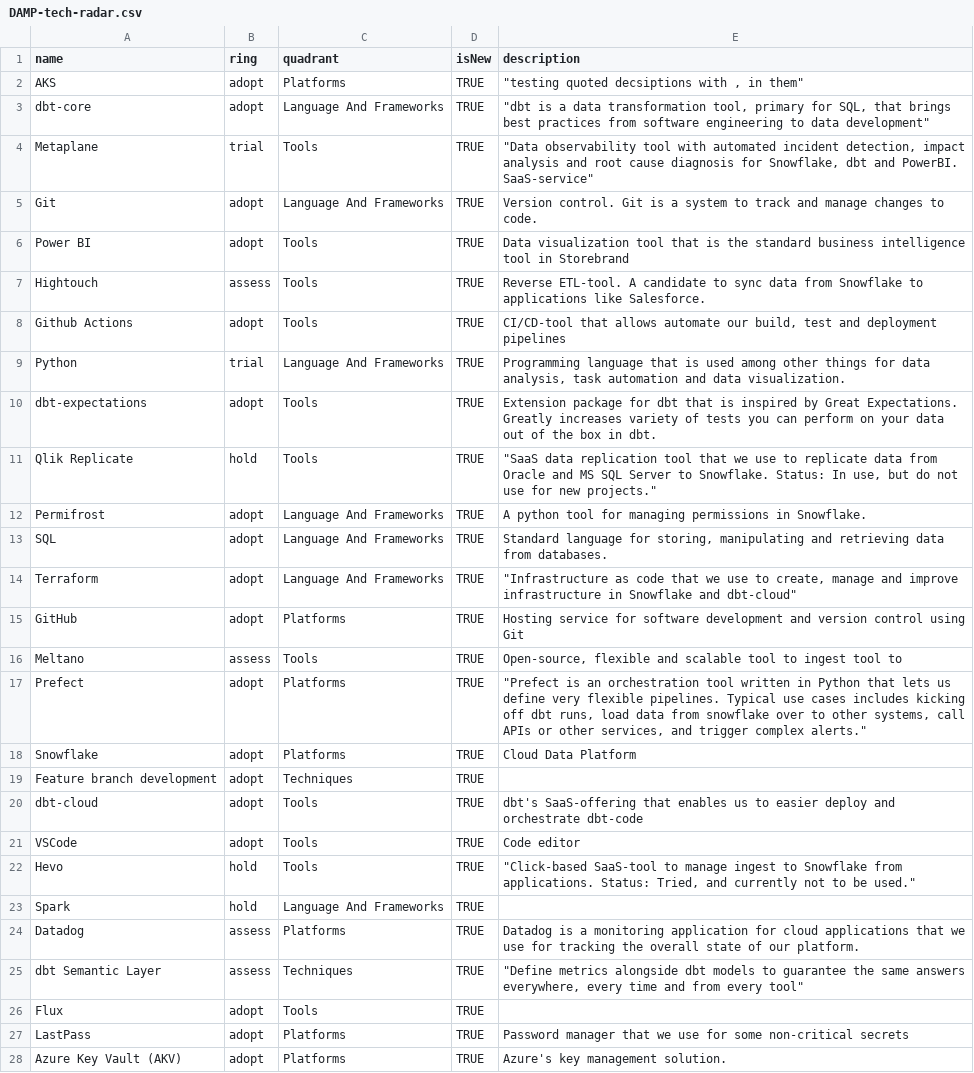
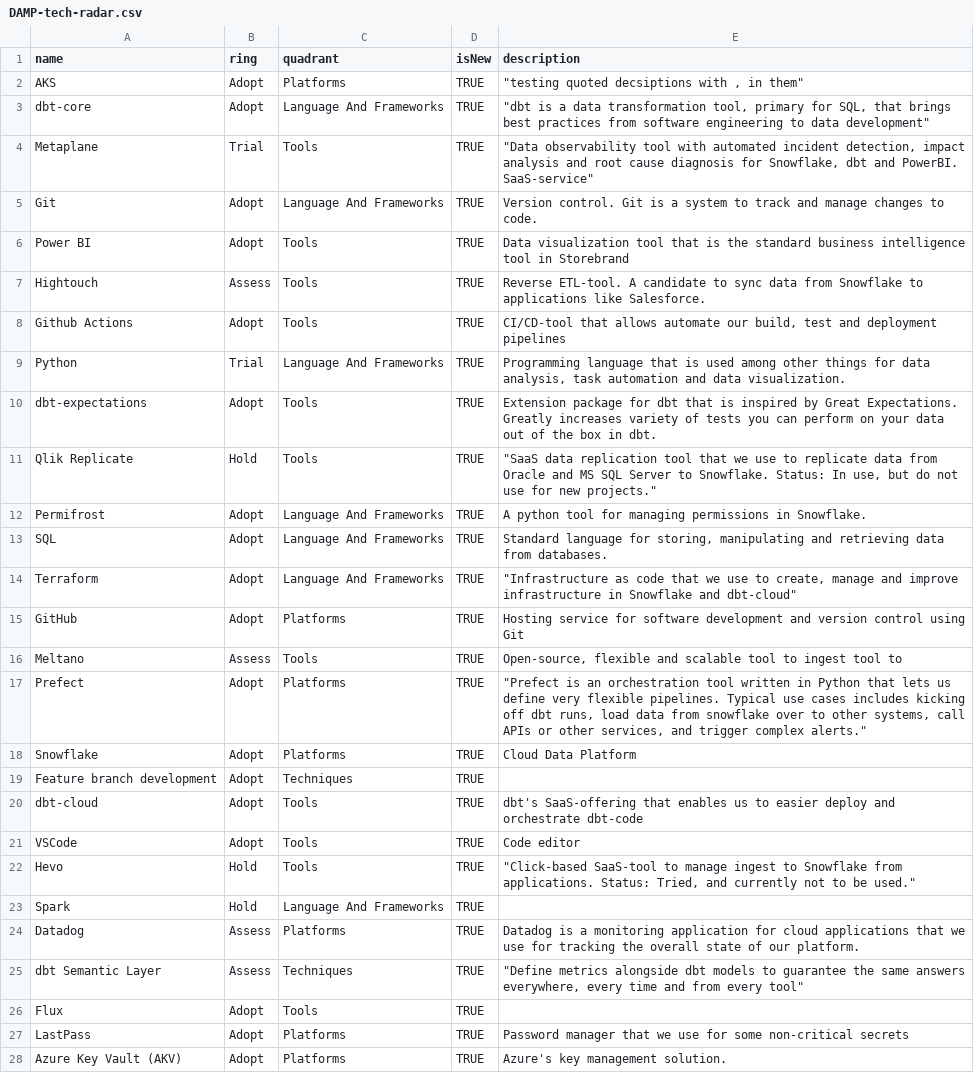
Before and after one commit to Storebrand-Technology-A-D/damp-feature-radar, a CSV file: DAMP-tech-radar.csv, drawn as a sheet; only a part is shown; the diff covers the shown part only; the diff names each change by its address in the sheet, - before the commit and + after, or states it on an @@ line.

Commit message:
Updating for version of radar

```diff
--- a/DAMP-tech-radar.csv
+++ b/DAMP-tech-radar.csv
-B2:B3 (ring): adopt
+B2:B3 (ring): Adopt
-B4 (ring): trial
+B4 (ring): Trial
-B5:B6 (ring): adopt
+B5:B6 (ring): Adopt
-B7 (ring): assess
+B7 (ring): Assess
-B8 (ring): adopt
+B8 (ring): Adopt
-B9 (ring): trial
+B9 (ring): Trial
-B10 (ring): adopt
+B10 (ring): Adopt
-B11 (ring): hold
+B11 (ring): Hold
-B12:B15 (ring): adopt
+B12:B15 (ring): Adopt
-B16 (ring): assess
+B16 (ring): Assess
-B17:B21 (ring): adopt
+B17:B21 (ring): Adopt
-B22:B23 (ring): hold
+B22:B23 (ring): Hold
-B24:B25 (ring): assess
+B24:B25 (ring): Assess
-B26:B28 (ring): adopt
+B26:B28 (ring): Adopt
```
Also changed, not shown: 53 edited cells elsewhere in this file.
